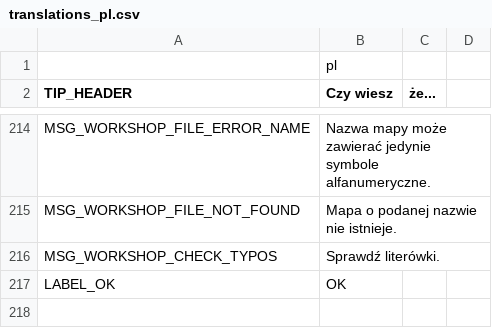
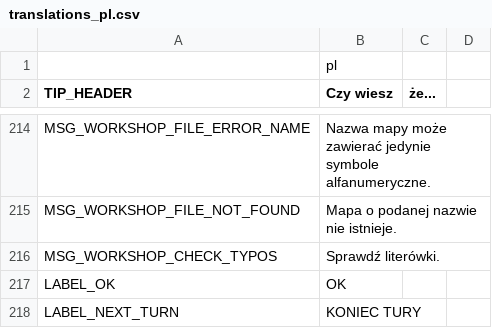
Before and after one commit to w84death/Tanks-of-Freedom, a CSV file: translations/translations_pl.csv, drawn as a sheet; only a part is shown, gaps mark what is left out.

```diff
--- a/translations/translations_pl.csv
+++ b/translations/translations_pl.csv
@@ -217 +217,2 @@ MSG_WORKSHOP_CHECK_TYPOS,"Sprawdź literówki."
 LABEL_OK,OK
+LABEL_NEXT_TURN,KONIEC TURY
```
Also changed, not shown: translations/translations.csv, translations/translations_en.csv, 10 other files.
